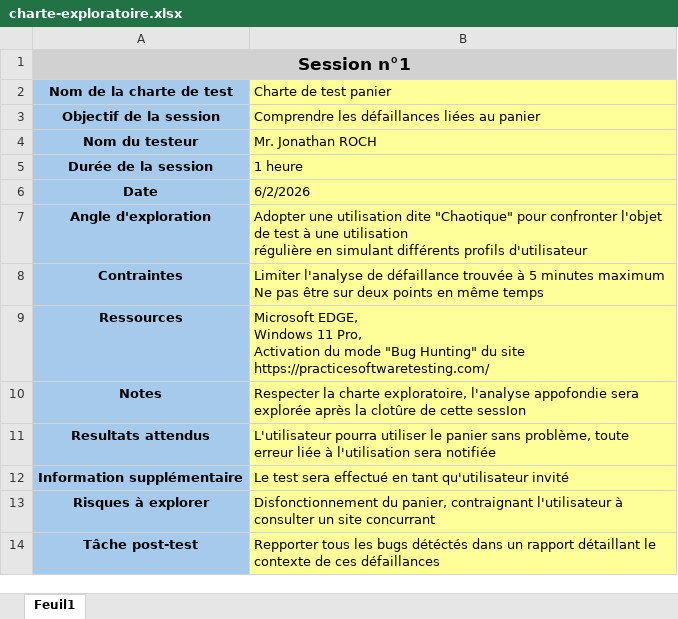
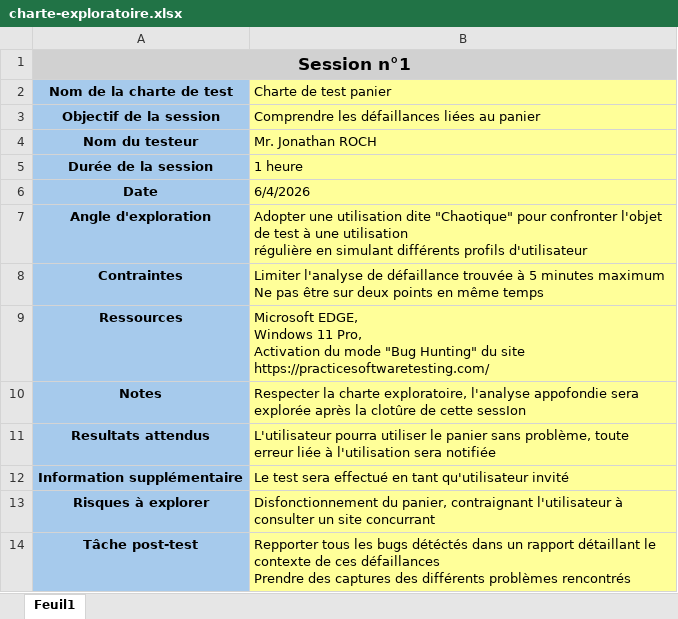
Before and after one commit to Jonathan-Roch/Campagne-QA, an Excel workbook: test-exploratoire/charte-exploratoire.xlsx, sheet Feuil1, drawn as a sheet; values as stored, in another font and other column widths than the file's, no borders; ↵ is a line break in a cell; the diff names each change by its address in the sheet, - before the commit and + after, or states it on an @@ line.

Commit message:
Modification de la charte exploratoire durant la session

```diff
--- a/test-exploratoire/charte-exploratoire.xlsx (sheet Feuil1)
+++ b/test-exploratoire/charte-exploratoire.xlsx (sheet Feuil1)
-B6 (Charte de test panier): 6/2/2026
+B6 (Charte de test panier): 6/4/2026
-B14 (Charte de test panier): …ces défaillances
+B14 (Charte de test panier): …ces défaillances ↵ Prendre des captures des différents problèmes rencontrés
```
